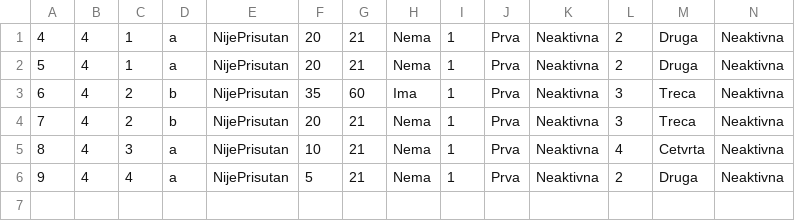
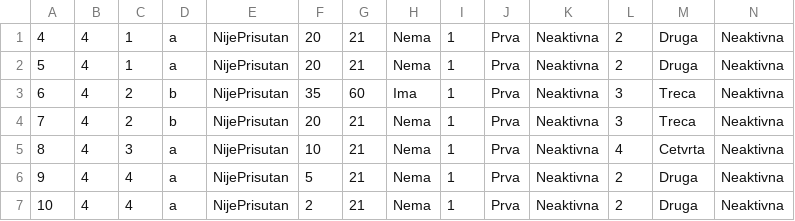
Before and after one commit to Nikola045/TuristickaAgencija, a CSV file: InitialProject/InitialProject/Resources/Data/guestOnTour.csv, drawn as a sheet; only a part is shown; rows hold the shown columns only; the diff names each change by its address in the sheet, - before the commit and + after, or states it on an @@ line.

Commit message:
one tour

```diff
--- a/InitialProject/InitialProject/Resources/Data/guestOnTour.csv
+++ b/InitialProject/InitialProject/Resources/Data/guestOnTour.csv
+row 7: 10 | 4 | 4 | a | NijePrisutan | 2 | 21 | Nema | 1 | Prva | Neaktivna | 2 | Druga | Neaktivna
```
Also changed, not shown: InitialProject/InitialProject/Resources/Data/tours.csv, 7 other files.
